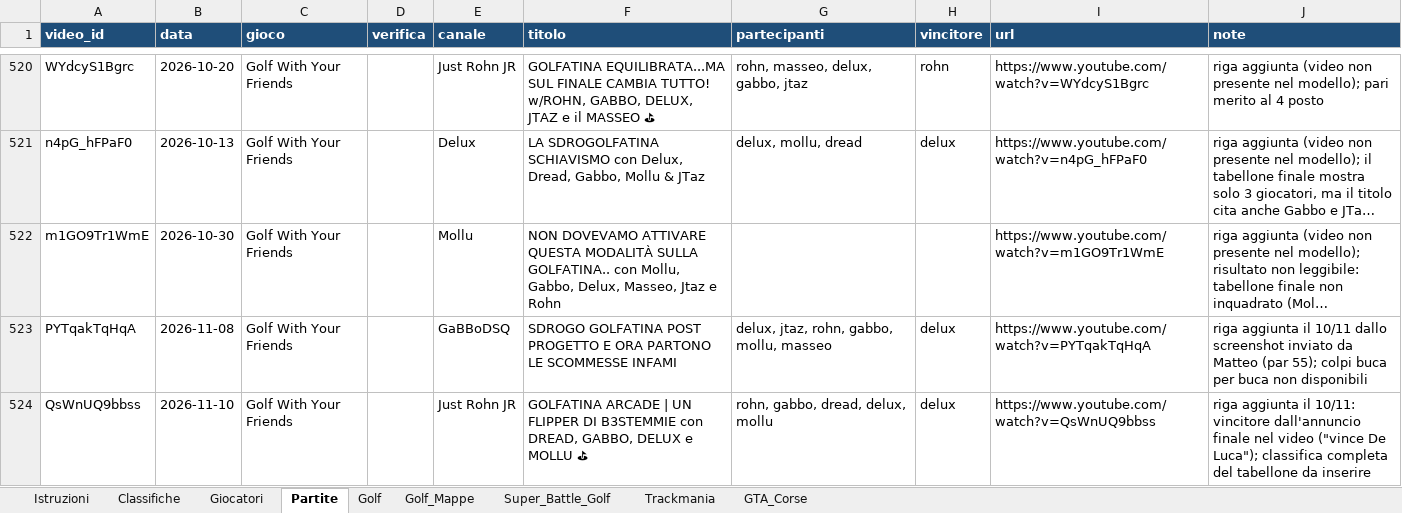
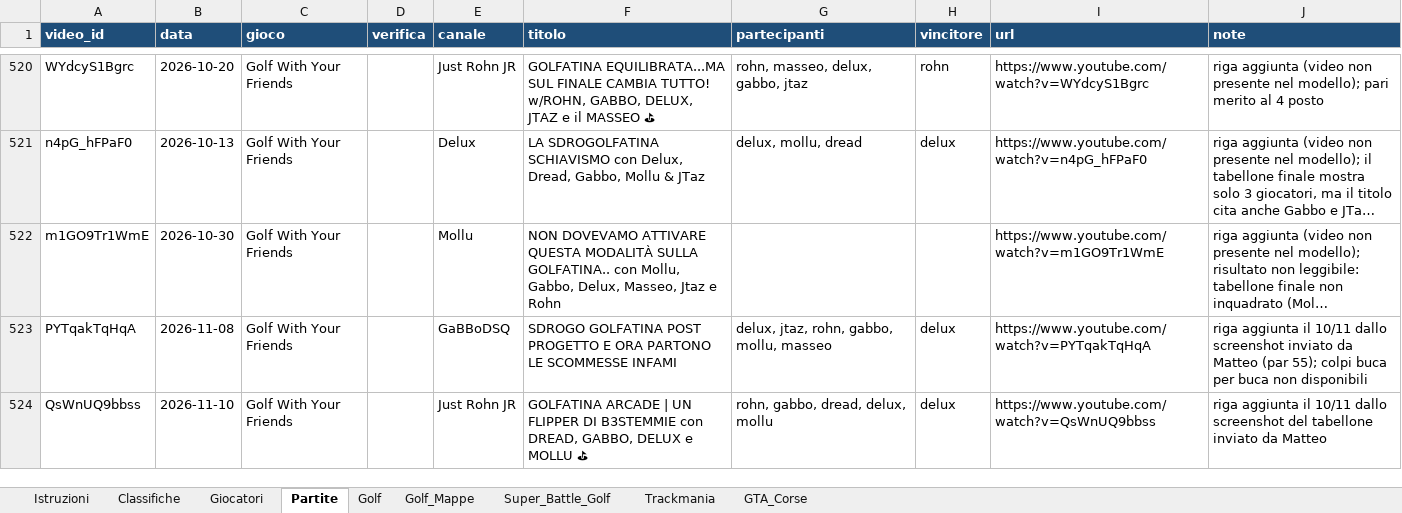
Before and after one commit to mattimatteo02-beep/golfatine, an Excel workbook: data/golfatine.xlsx, sheet Partite, drawn as a sheet; only a part is shown, gaps mark what is left out; long unchanged cells end in …; values as stored, in another font and other column widths than the file's, no borders; the diff names each change by its address in the sheet, - before the commit and + after, or states it on an @@ line.

```diff
--- a/data/golfatine.xlsx (sheet Partite)
+++ b/data/golfatine.xlsx (sheet Partite)
-J524 (note): …aggiunta il 10/11: vincitore dall'annuncio finale nel video ("vince De Luca"); classifica completa del tabellone da inserire
+J524 (note): …aggiunta il 10/11 dallo screenshot del tabellone inviato da Matteo
```
Also changed, not shown: sheet Golf, sheet Golf_Mappe, 1 other file.
